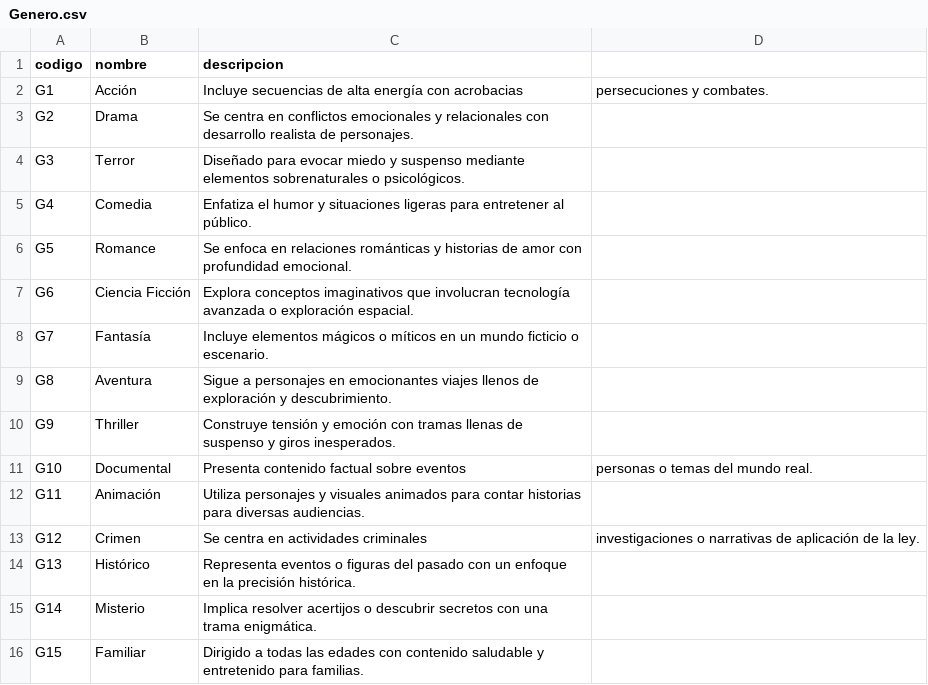
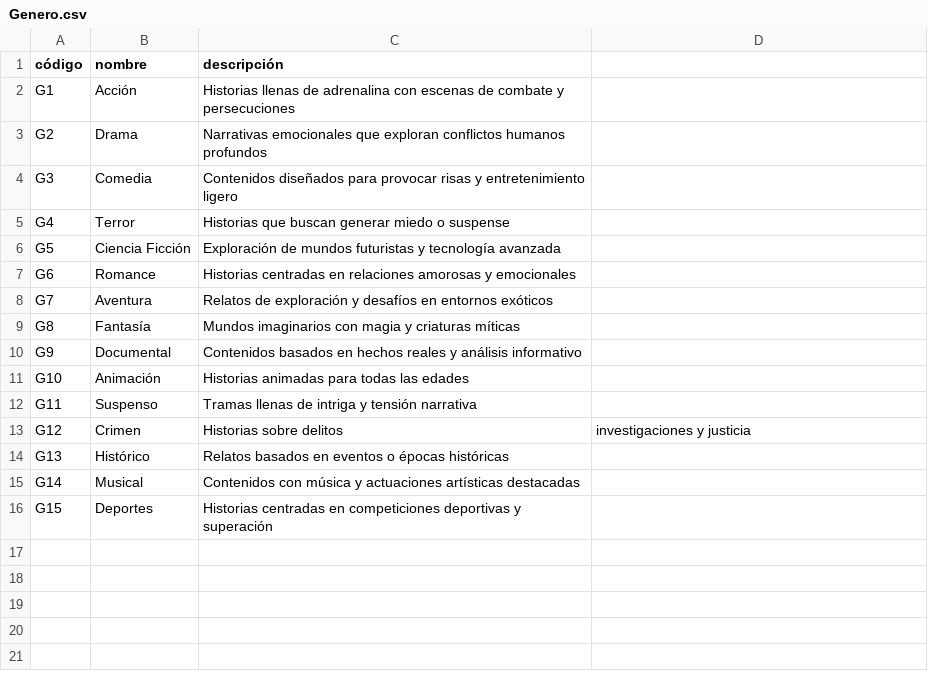
Before and after one commit to phantom-beat/Actividad_bd2, a CSV file: Genero.csv, drawn as a sheet.

Commit message:
Update Genero.csv

```diff
--- a/Genero.csv
+++ b/Genero.csv
@@ -1,16 +1,16 @@
-codigo,nombre,descripcion
-G1,Acción,Incluye secuencias de alta energía con acrobacias, persecuciones y combates.
-G2,Drama,Se centra en conflictos emocionales y relacionales con desarrollo realista de personajes.
-G3,Terror,Diseñado para evocar miedo y suspenso mediante elementos sobrenaturales o psicológicos.
-G4,Comedia,Enfatiza el humor y situaciones ligeras para entretener al público.
-G5,Romance,Se enfoca en relaciones románticas y historias de amor con profundidad emocional.
-G6,Ciencia Ficción,Explora conceptos imaginativos que involucran tecnología avanzada o exploración espacial.
-G7,Fantasía,Incluye elementos mágicos o míticos en un mundo ficticio o escenario.
-G8,Aventura,Sigue a personajes en emocionantes viajes llenos de exploración y descubrimiento.
-G9,Thriller,Construye tensión y emoción con tramas llenas de suspenso y giros inesperados.
-G10,Documental,Presenta contenido factual sobre eventos, personas o temas del mundo real.
-G11,Animación,Utiliza personajes y visuales animados para contar historias para diversas audiencias.
-G12,Crimen,Se centra en actividades criminales, investigaciones o narrativas de aplicación de la ley.
-G13,Histórico,Representa eventos o figuras del pasado con un enfoque en la precisión histórica.
-G14,Misterio,Implica resolver acertijos o descubrir secretos con una trama enigmática.
-G15,Familiar,Dirigido a todas las edades con contenido saludable y entretenido para familias.
+código,nombre,descripción
+G1,Acción,Historias llenas de adrenalina con escenas de combate y persecuciones
+G2,Drama,Narrativas emocionales que exploran conflictos humanos profundos
+G3,Comedia,Contenidos diseñados para provocar risas y entretenimiento ligero
+G4,Terror,Historias que buscan generar miedo o suspense
+G5,Ciencia Ficción,Exploración de mundos futuristas y tecnología avanzada
+G6,Romance,Historias centradas en relaciones amorosas y emocionales
+G7,Aventura,Relatos de exploración y desafíos en entornos exóticos
+G8,Fantasía,Mundos imaginarios con magia y criaturas míticas
+G9,Documental,Contenidos basados en hechos reales y análisis informativo
+G10,Animación,Historias animadas para todas las edades
+G11,Suspenso,Tramas llenas de intriga y tensión narrativa
+G12,Crimen,Historias sobre delitos, investigaciones y justicia
+G13,Histórico,Relatos basados en eventos o épocas históricas
+G14,Musical,Contenidos con música y actuaciones artísticas destacadas
+G15,Deportes,Historias centradas en competiciones deportivas y superación
```
